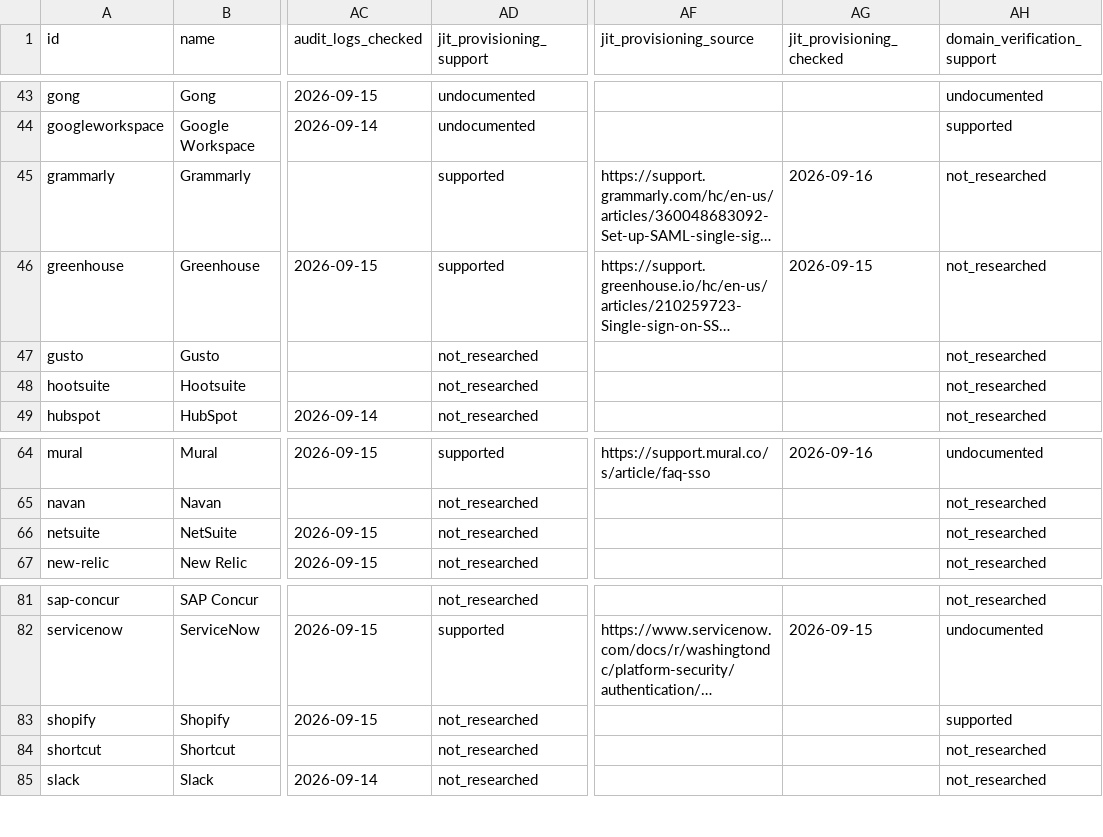
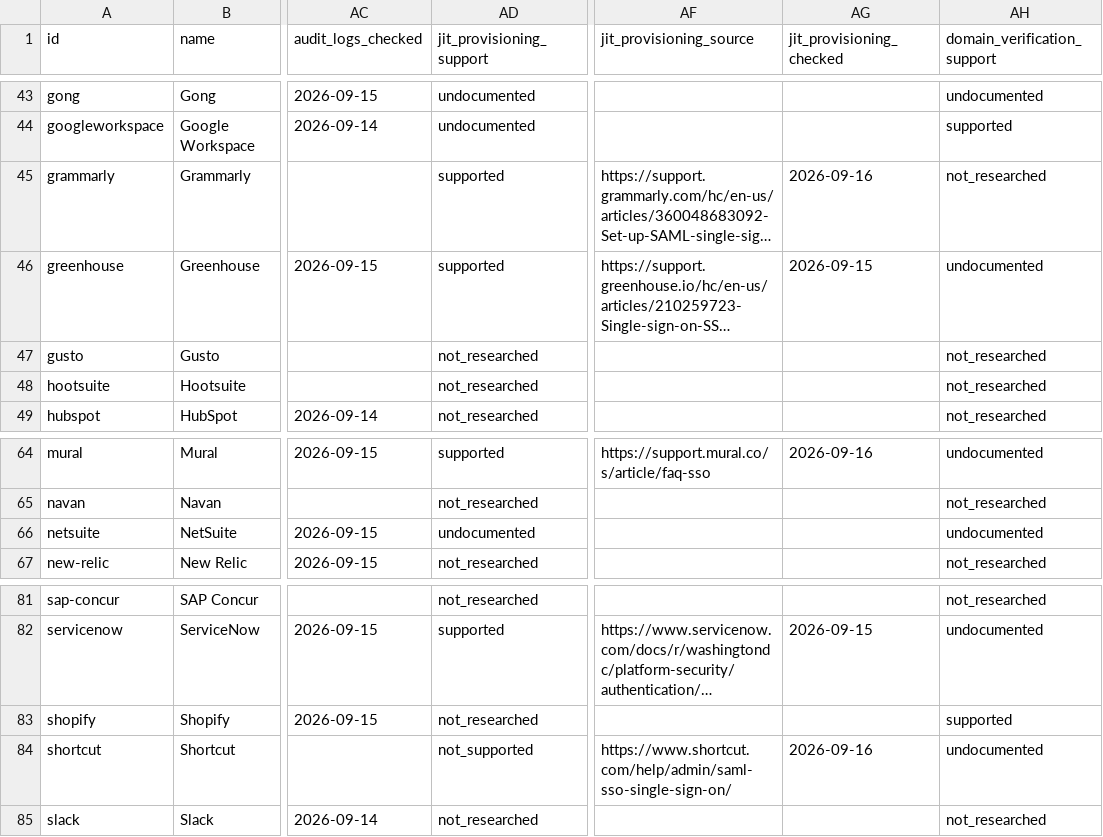
Before and after one commit to prithvikrishnab4u/VetThe.App, a CSV file: site/static/data/apps.csv, drawn as a sheet; only a part is shown, gaps mark what is left out; long unchanged cells end in …; the diff names each change by its address in the sheet, - before the commit and + after, or states it on an @@ line.

```diff
--- a/site/static/data/apps.csv
+++ b/site/static/data/apps.csv
-AH46 (domain_verification_support): not_researched
+AH46 (domain_verification_support): undocumented
-AD66 (jit_provisioning_support): not_researched
+AD66 (jit_provisioning_support): undocumented
-AH66 (domain_verification_support): not_researched
+AH66 (domain_verification_support): undocumented
-AD84 (jit_provisioning_support): not_researched
+AD84 (jit_provisioning_support): not_supported
-AF84 (jit_provisioning_source): (empty)
+AF84 (jit_provisioning_source): https://www.shortcut.com/help/admin/saml-sso-single-sign-on/
-AG84 (jit_provisioning_checked): (empty)
+AG84 (jit_provisioning_checked): 2026-09-16
-AH84 (domain_verification_support): not_researched
+AH84 (domain_verification_support): undocumented
```
Also changed, not shown: 4 other files.
